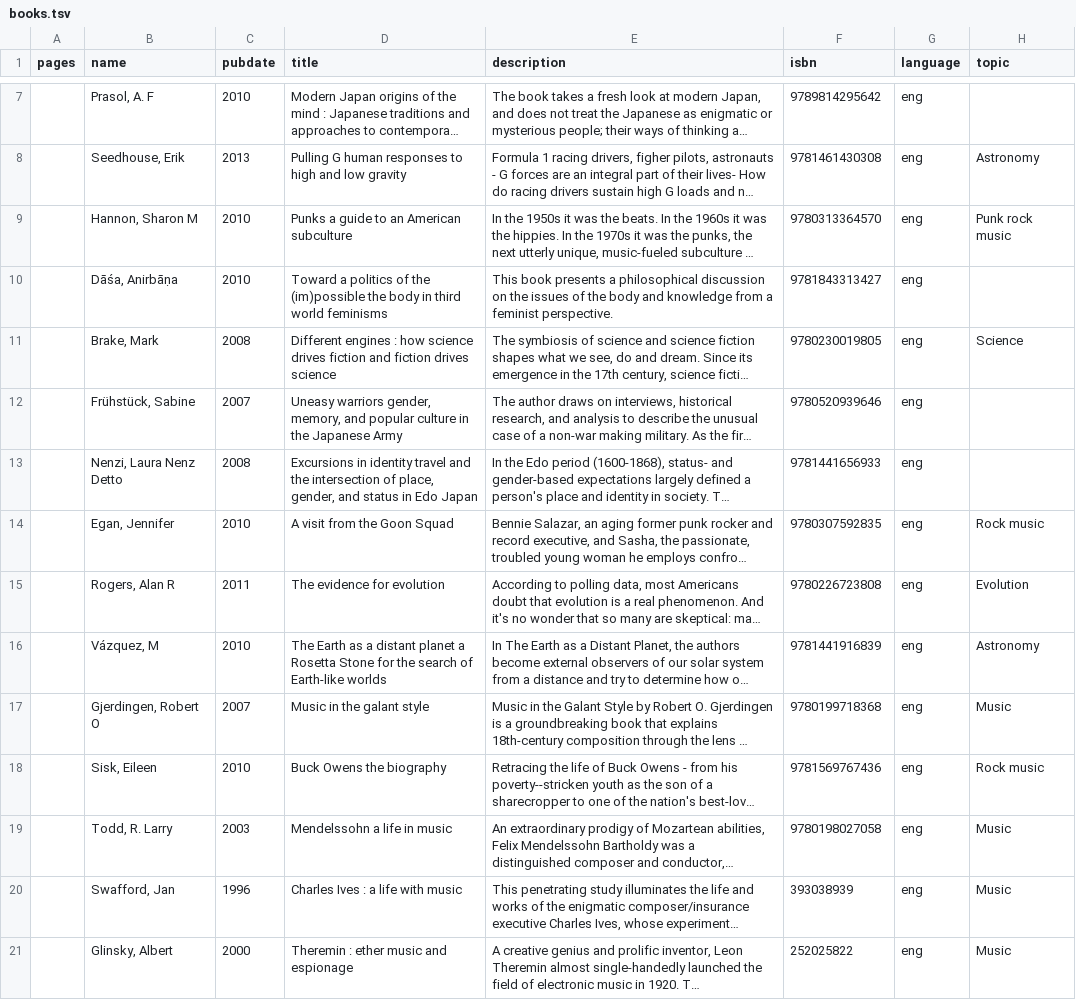
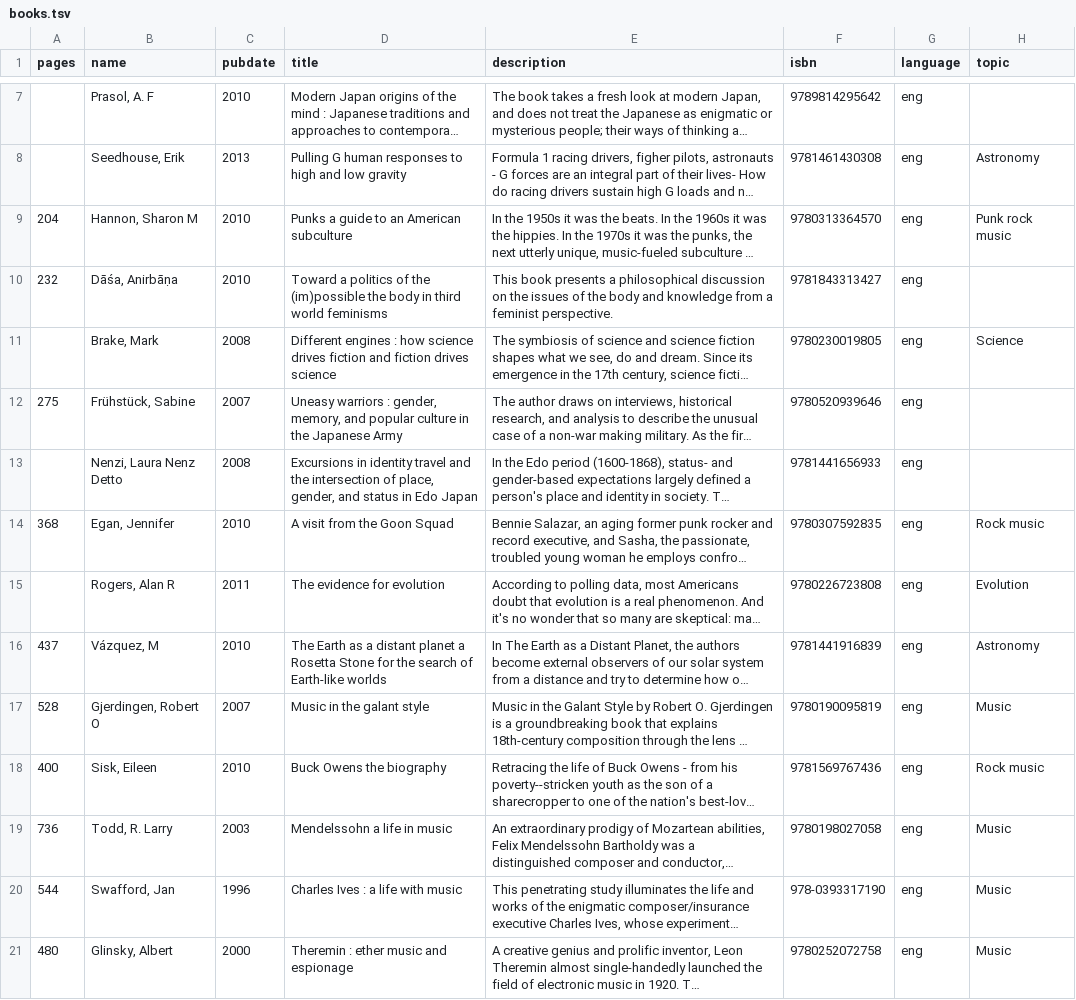
Before and after one commit to mikecurtis1/MaRCXMLMaker, a TSV file: public/books.tsv, drawn as a sheet; only a part is shown, gaps mark what is left out; long unchanged cells end in …; the diff names each change by its address in the sheet, - before the commit and + after, or states it on an @@ line.

Commit message:
Update books.tsv
Added more page counts to tsv records.

```diff
--- a/public/books.tsv
+++ b/public/books.tsv
-A9 (pages): (empty)
+A9 (pages): 204
-A10 (pages): (empty)
+A10 (pages): 232
-A12 (pages): (empty)
+A12 (pages): 275
-D12 (title): Uneasy warriors gender, memory,…
+D12 (title): Uneasy warriors : gender, memory,…
-A14 (pages): (empty)
+A14 (pages): 368
-A16 (pages): (empty)
+A16 (pages): 437
-A17 (pages): (empty)
+A17 (pages): 528
-F17 (isbn): 9780199718368
+F17 (isbn): 9780190095819
-A18 (pages): (empty)
+A18 (pages): 400
-A19 (pages): (empty)
+A19 (pages): 736
-A20 (pages): (empty)
+A20 (pages): 544
-F20 (isbn): 393038939
+F20 (isbn): 978-0393317190
-A21 (pages): (empty)
+A21 (pages): 480
-F21 (isbn): 252025822
+F21 (isbn): 9780252072758
```
